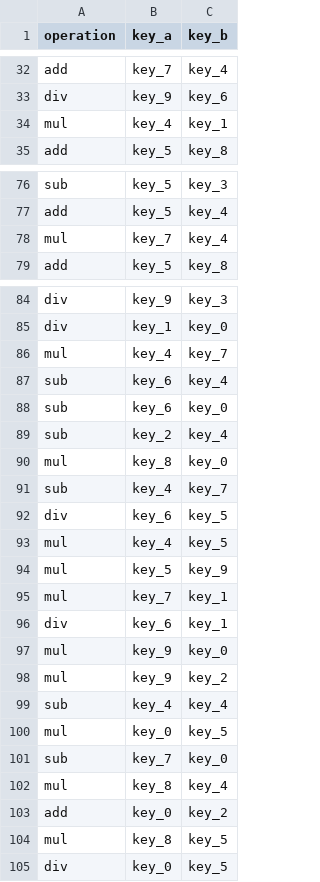
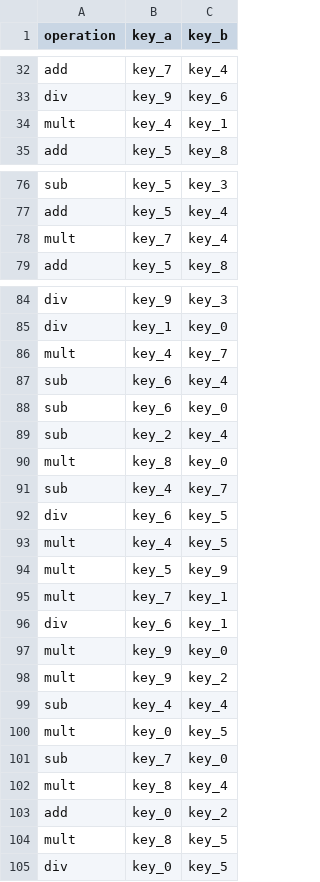
Before and after one commit to cs544-wisc/s24, a CSV file: p3/workload/workload2.csv, drawn as a sheet; only a part is shown, gaps mark what is left out; the diff covers the shown part only.

```diff
--- a/p3/workload/workload2.csv
+++ b/p3/workload/workload2.csv
@@ -33,3 +33,3 @@ add,key_7,key_4
 div,key_9,key_6
-mul,key_4,key_1
+mult,key_4,key_1
 add,key_5,key_8
@@ -77,3 +77,3 @@ sub,key_5,key_3
 add,key_5,key_4
-mul,key_7,key_4
+mult,key_7,key_4
 add,key_5,key_8
@@ -85,3 +85,3 @@ div,key_9,key_3
 div,key_1,key_0
-mul,key_4,key_7
+mult,key_4,key_7
 sub,key_6,key_4
@@ -89,17 +89,17 @@ sub,key_6,key_0
 sub,key_2,key_4
-mul,key_8,key_0
+mult,key_8,key_0
 sub,key_4,key_7
 div,key_6,key_5
-mul,key_4,key_5
-mul,key_5,key_9
-mul,key_7,key_1
+mult,key_4,key_5
+mult,key_5,key_9
+mult,key_7,key_1
 div,key_6,key_1
-mul,key_9,key_0
-mul,key_9,key_2
+mult,key_9,key_0
+mult,key_9,key_2
 sub,key_4,key_4
-mul,key_0,key_5
+mult,key_0,key_5
 sub,key_7,key_0
-mul,key_8,key_4
+mult,key_8,key_4
 add,key_0,key_2
-mul,key_8,key_5
+mult,key_8,key_5
 div,key_0,key_5
```
Also changed, not shown: 17 edited cells elsewhere in this file, p3/workload/workload1.csv, p3/workload/workload3.csv, 3 other files.
